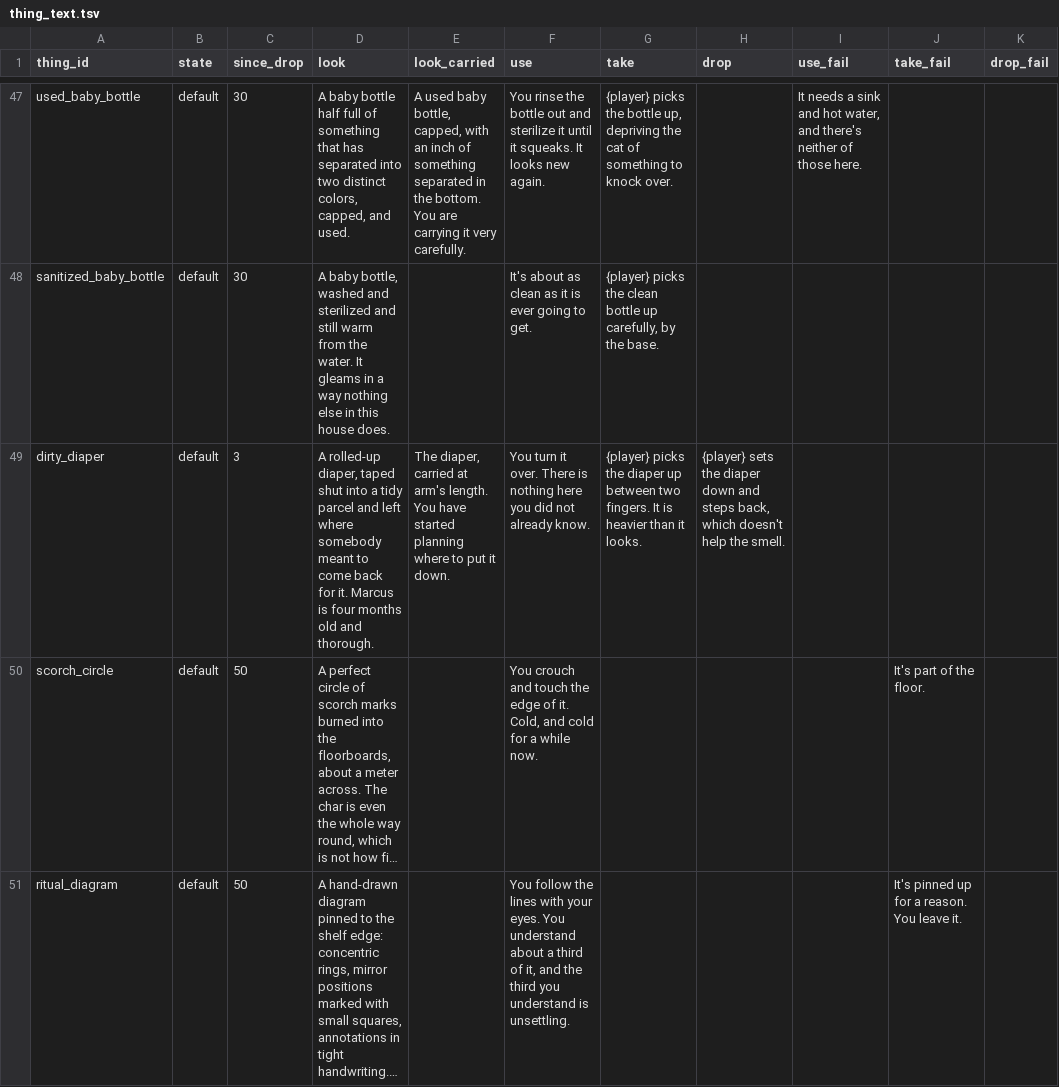
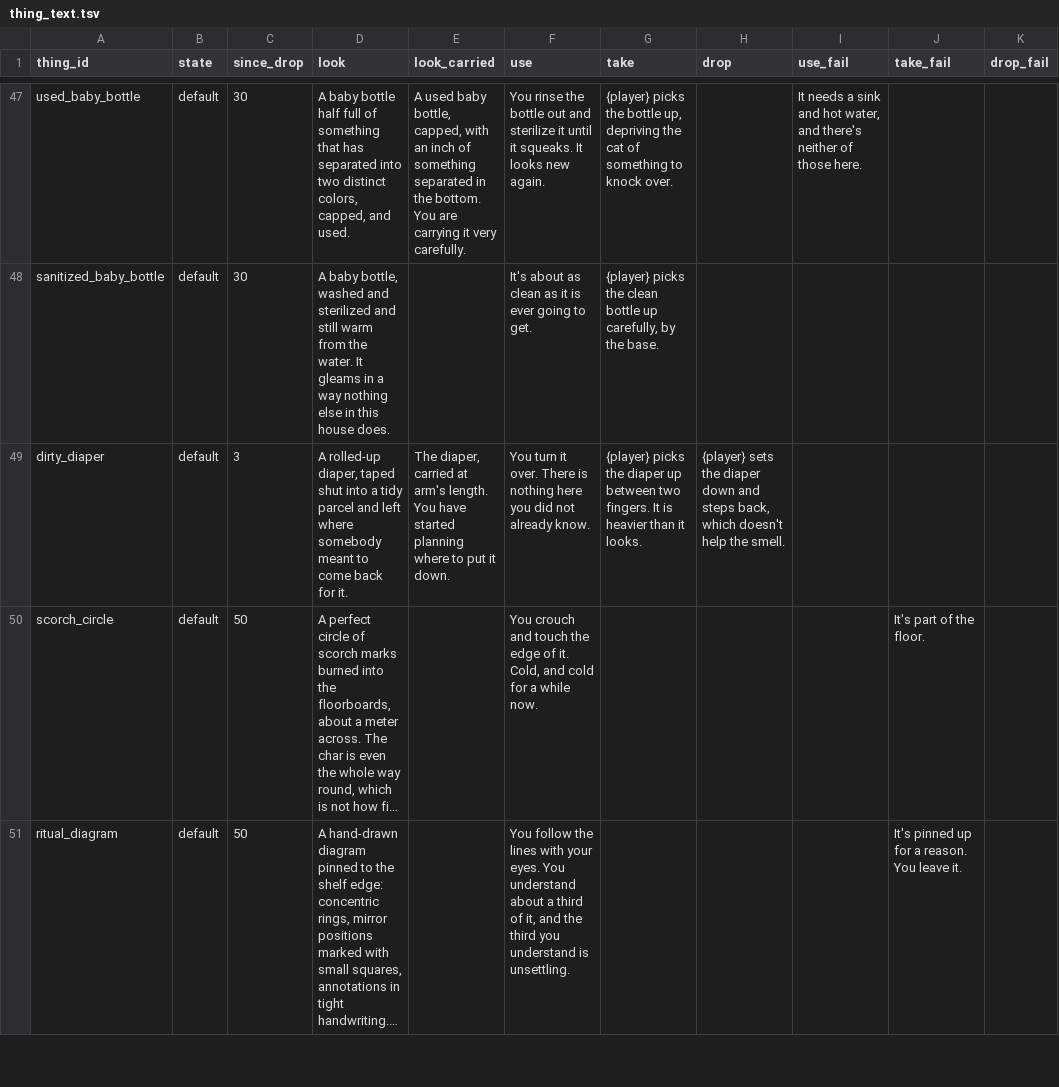
Before and after one commit to kelseybooth/halloween-in-june, a TSV file: creative content/thing_text.tsv, drawn as a sheet; only a part is shown, gaps mark what is left out; long unchanged cells end in …; the diff names each change by its address in the sheet, - before the commit and + after, or states it on an @@ line.

```diff
--- a/creative content/thing_text.tsv
+++ b/creative content/thing_text.tsv
-D49 (look): …for it. Marcus is four months old and thorough.
+D49 (look): …for it.
```
